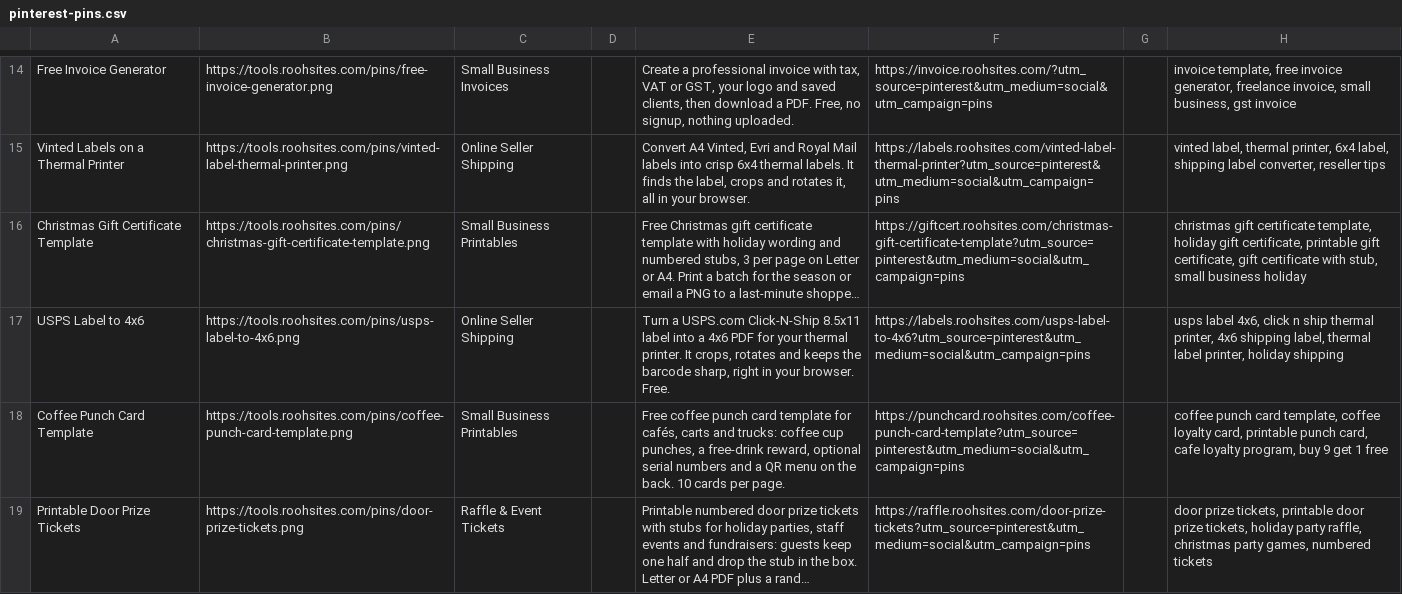
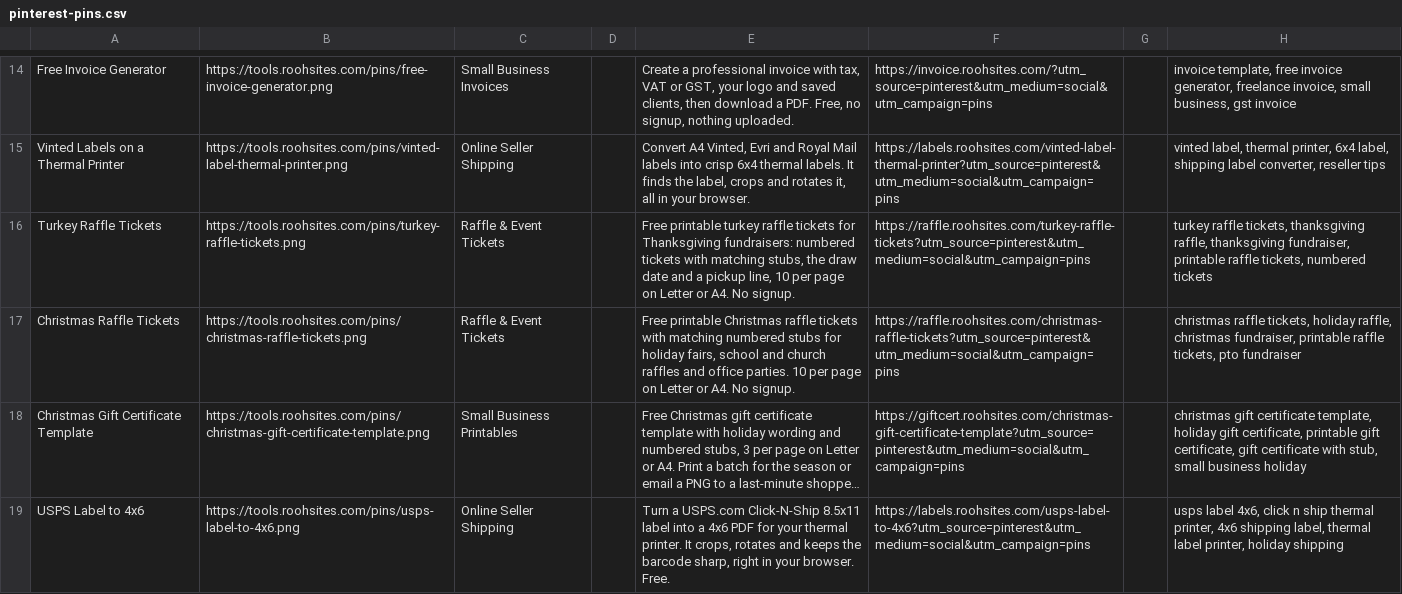
Before and after one commit to sahil9965/test, a CSV file: marketing/pinterest-pins.csv, drawn as a sheet; only a part is shown, gaps mark what is left out; the shorter side is filled out with more unchanged rows; long unchanged cells end in …; the diff names each change by its address in the sheet, - before the commit and + after, or states it on an @@ line.

```diff
--- a/marketing/pinterest-pins.csv
+++ b/marketing/pinterest-pins.csv
+row 16: Turkey Raffle Tickets | https://tools.roohsites.com/pins/turkey-raffle-tickets.png | Raffle & Event Tickets |  | Free printable turkey raffle tickets for Thanksgiving fundraisers: numbered tickets with matching stubs, the draw date and a pickup line, 10 per page on Letter or A4. No signup. | https://raffle.roohsites.com/turkey-raffle-tickets?utm_source=pinterest&utm_medium=social&utm_campaign=pins |  | turkey raffle tickets, thanksgiving raffle, thanksgiving fundraiser, printable raffle tickets, numbered tickets
+row 17: Christmas Raffle Tickets | https://tools.roohsites.com/pins/christmas-raffle-tickets.png | Raffle & Event Tickets |  | Free printable Christmas raffle tickets with matching numbered stubs for holiday fairs, school and church raffles and office parties. 10 per page on Letter or A4. No signup. | https://raffle.roohsites.com/christmas-raffle-tickets?utm_source=pinterest&utm_medium=social&utm_campaign=pins |  | christmas raffle tickets, holiday raffle, christmas fundraiser, printable raffle tickets, pto fundraiser
```
Also changed, not shown: 37 other files.
